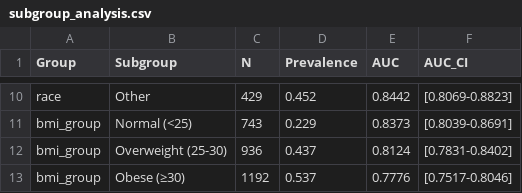
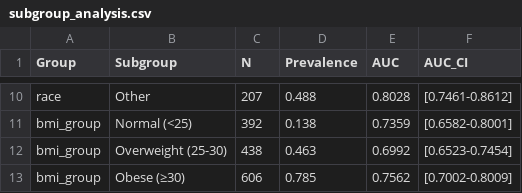
Before and after one commit to Chenyiooo/insulin-resistance-app-demo, a CSV file: results/tables/subgroup_analysis.csv, drawn as a sheet; only a part is shown, gaps mark what is left out; the diff covers the shown part only; the diff names each change by its address in the sheet, - before the commit and + after, or states it on an @@ line.

```diff
--- a/results/tables/subgroup_analysis.csv
+++ b/results/tables/subgroup_analysis.csv
-C10 (N): 429
+C10 (N): 207
-D10 (Prevalence): 0.452
+D10 (Prevalence): 0.488
-E10 (AUC): 0.8442
+E10 (AUC): 0.8028
-F10 (AUC_CI): [0.8069-0.8823]
+F10 (AUC_CI): [0.7461-0.8612]
-C11 (N): 743
+C11 (N): 392
-D11 (Prevalence): 0.229
+D11 (Prevalence): 0.138
-E11 (AUC): 0.8373
+E11 (AUC): 0.7359
-F11 (AUC_CI): [0.8039-0.8691]
+F11 (AUC_CI): [0.6582-0.8001]
-C12 (N): 936
+C12 (N): 438
-D12 (Prevalence): 0.437
+D12 (Prevalence): 0.463
-E12 (AUC): 0.8124
+E12 (AUC): 0.6992
-F12 (AUC_CI): [0.7831-0.8402]
+F12 (AUC_CI): [0.6523-0.7454]
-C13 (N): 1192
+C13 (N): 606
-D13 (Prevalence): 0.537
+D13 (Prevalence): 0.785
-E13 (AUC): 0.7776
+E13 (AUC): 0.7562
-F13 (AUC_CI): [0.7517-0.8046]
+F13 (AUC_CI): [0.7002-0.8009]
```
Also changed, not shown: 32 edited cells elsewhere in this file, data/processed/missing_rates.csv, results/tables/model_performance.csv, 16 other files.
